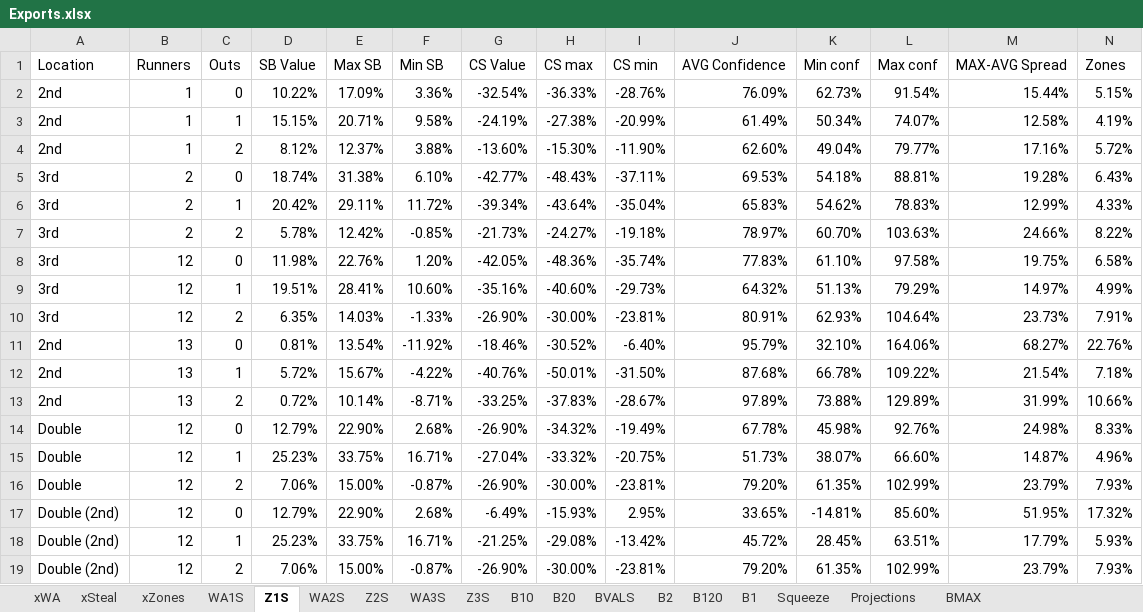
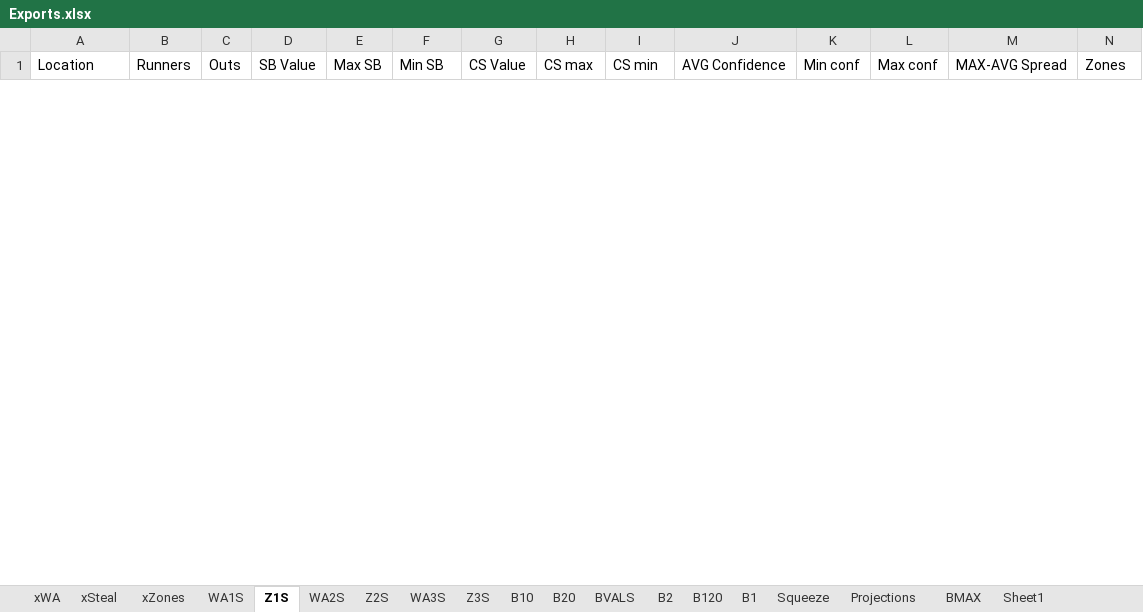
Before and after one commit to fcastaDataNerd/NECBL2024, an Excel workbook: Exports.xlsx, sheet Z1S, drawn as a sheet; only a part is shown; values as stored, in another font and other column widths than the file's, no borders; removed rows and columns are numbered as before the commit, all else as after; rows hold the shown columns only; the diff covers the shown part only; the diff names each change by its address in the sheet, - before the commit and + after, or states it on an @@ line.

```diff
--- a/Exports.xlsx (sheet Z1S)
+++ b/Exports.xlsx (sheet Z1S)
+sheet tab: Sheet1
-row 2: 2nd | 1 | 0 | 10.22% | 17.09% | 3.36% | -32.54% | -36.33% | -28.76% | 76.09% | 62.73% | 91.54% | 15.44% | 5.15%
-row 3: 2nd | 1 | 1 | 15.15% | 20.71% | 9.58% | -24.19% | -27.38% | -20.99% | 61.49% | 50.34% | 74.07% | 12.58% | 4.19%
-row 4: 2nd | 1 | 2 | 8.12% | 12.37% | 3.88% | -13.60% | -15.30% | -11.90% | 62.60% | 49.04% | 79.77% | 17.16% | 5.72%
-row 5: 3rd | 2 | 0 | 18.74% | 31.38% | 6.10% | -42.77% | -48.43% | -37.11% | 69.53% | 54.18% | 88.81% | 19.28% | 6.43%
-row 6: 3rd | 2 | 1 | 20.42% | 29.11% | 11.72% | -39.34% | -43.64% | -35.04% | 65.83% | 54.62% | 78.83% | 12.99% | 4.33%
-row 7: 3rd | 2 | 2 | 5.78% | 12.42% | -0.85% | -21.73% | -24.27% | -19.18% | 78.97% | 60.70% | 103.63% | 24.66% | 8.22%
-row 8: 3rd | 12 | 0 | 11.98% | 22.76% | 1.20% | -42.05% | -48.36% | -35.74% | 77.83% | 61.10% | 97.58% | 19.75% | 6.58%
-row 9: 3rd | 12 | 1 | 19.51% | 28.41% | 10.60% | -35.16% | -40.60% | -29.73% | 64.32% | 51.13% | 79.29% | 14.97% | 4.99%
-row 10: 3rd | 12 | 2 | 6.35% | 14.03% | -1.33% | -26.90% | -30.00% | -23.81% | 80.91% | 62.93% | 104.64% | 23.73% | 7.91%
-row 11: 2nd | 13 | 0 | 0.81% | 13.54% | -11.92% | -18.46% | -30.52% | -6.40% | 95.79% | 32.10% | 164.06% | 68.27% | 22.76%
-row 12: 2nd | 13 | 1 | 5.72% | 15.67% | -4.22% | -40.76% | -50.01% | -31.50% | 87.68% | 66.78% | 109.22% | 21.54% | 7.18%
-row 13: 2nd | 13 | 2 | 0.72% | 10.14% | -8.71% | -33.25% | -37.83% | -28.67% | 97.89% | 73.88% | 129.89% | 31.99% | 10.66%
-row 14: Double | 12 | 0 | 12.79% | 22.90% | 2.68% | -26.90% | -34.32% | -19.49% | 67.78% | 45.98% | 92.76% | 24.98% | 8.33%
-row 15: Double | 12 | 1 | 25.23% | 33.75% | 16.71% | -27.04% | -33.32% | -20.75% | 51.73% | 38.07% | 66.60% | 14.87% | 4.96%
-row 16: Double | 12 | 2 | 7.06% | 15.00% | -0.87% | -26.90% | -30.00% | -23.81% | 79.20% | 61.35% | 102.99% | 23.79% | 7.93%
-row 17: Double (2nd) | 12 | 0 | 12.79% | 22.90% | 2.68% | -6.49% | -15.93% | 2.95% | 33.65% | -14.81% | 85.60% | 51.95% | 17.32%
-row 18: Double (2nd) | 12 | 1 | 25.23% | 33.75% | 16.71% | -21.25% | -29.08% | -13.42% | 45.72% | 28.45% | 63.51% | 17.79% | 5.93%
-row 19: Double (2nd) | 12 | 2 | 7.06% | 15.00% | -0.87% | -26.90% | -30.00% | -23.81% | 79.20% | 61.35% | 102.99% | 23.79% | 7.93%
```
Also changed, not shown: 18 added rows elsewhere in this sheet, sheet Z2S, sheet Z3S, sheet xZones, sheet xSteal, sheet xWA, sheet Squeeze, 7 more sheets.
